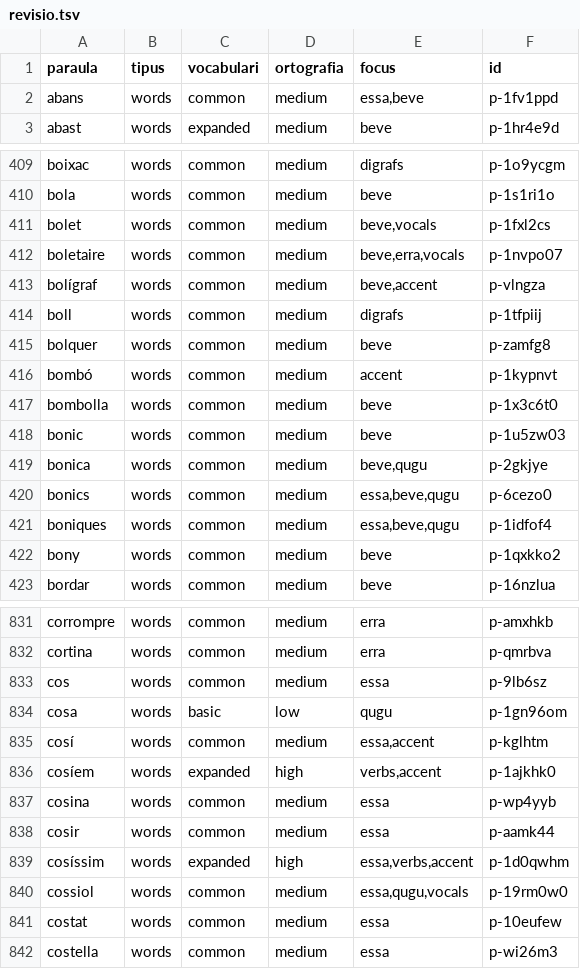
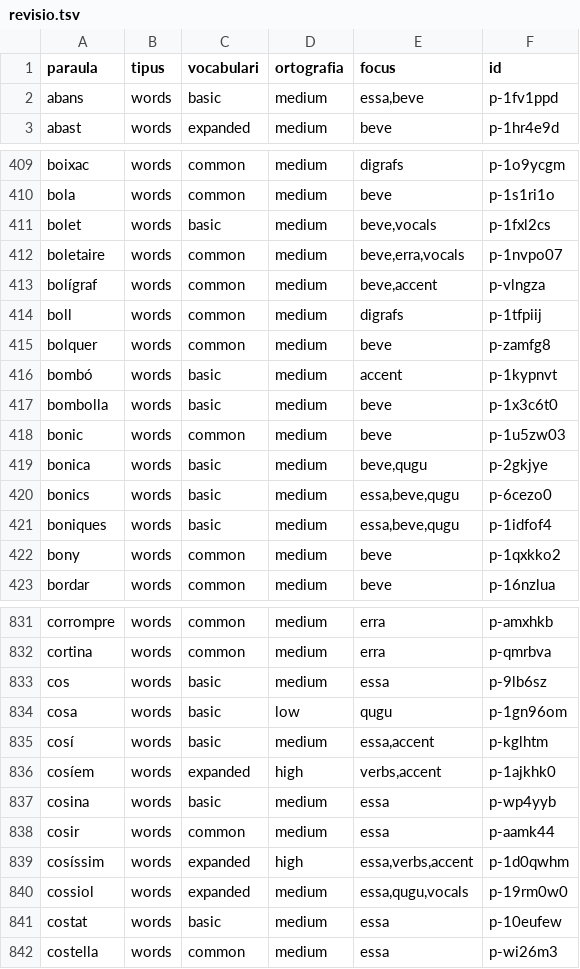
Before and after one commit to aaronFortuno/plec-dictats, a TSV file: catalogs/ca/revisio.tsv, drawn as a sheet; only a part is shown, gaps mark what is left out; the diff covers the shown part only.

Commit message:
Add basic vocabulary scope and polish worksheet branding and dialogs

```diff
--- a/catalogs/ca/revisio.tsv
+++ b/catalogs/ca/revisio.tsv
@@ -1,3 +1,3 @@
 paraula	tipus	vocabulari	ortografia	focus	id
-abans	words	common	medium	essa,beve	p-1fv1ppd
+abans	words	basic	medium	essa,beve	p-1fv1ppd
 abast	words	expanded	medium	beve	p-1hr4e9d
@@ -410,3 +410,3 @@ boixac	words	common	medium	digrafs	p-1o9ycgm
 bola	words	common	medium	beve	p-1s1ri1o
-bolet	words	common	medium	beve,vocals	p-1fxl2cs
+bolet	words	basic	medium	beve,vocals	p-1fxl2cs
 boletaire	words	common	medium	beve,erra,vocals	p-1nvpo07
@@ -415,8 +415,8 @@ boll	words	common	medium	digrafs	p-1tfpiij
 bolquer	words	common	medium	beve	p-zamfg8
-bombó	words	common	medium	accent	p-1kypnvt
-bombolla	words	common	medium	beve	p-1x3c6t0
+bombó	words	basic	medium	accent	p-1kypnvt
+bombolla	words	basic	medium	beve	p-1x3c6t0
 bonic	words	common	medium	beve	p-1u5zw03
-bonica	words	common	medium	beve,qugu	p-2gkjye
-bonics	words	common	medium	essa,beve,qugu	p-6cezo0
-boniques	words	common	medium	essa,beve,qugu	p-1idfof4
+bonica	words	basic	medium	beve,qugu	p-2gkjye
+bonics	words	basic	medium	essa,beve,qugu	p-6cezo0
+boniques	words	basic	medium	essa,beve,qugu	p-1idfof4
 bony	words	common	medium	beve	p-1qxkko2
@@ -832,11 +832,11 @@ corrompre	words	common	medium	erra	p-amxhkb
 cortina	words	common	medium	erra	p-qmrbva
-cos	words	common	medium	essa	p-9lb6sz
+cos	words	basic	medium	essa	p-9lb6sz
 cosa	words	basic	low	qugu	p-1gn96om
-cosí	words	common	medium	essa,accent	p-kglhtm
+cosí	words	basic	medium	essa,accent	p-kglhtm
 cosíem	words	expanded	high	verbs,accent	p-1ajkhk0
-cosina	words	common	medium	essa	p-wp4yyb
+cosina	words	basic	medium	essa	p-wp4yyb
 cosir	words	common	medium	essa	p-aamk44
 cosíssim	words	expanded	high	essa,verbs,accent	p-1d0qwhm
-cossiol	words	common	medium	essa,qugu,vocals	p-19rm0w0
-costat	words	common	medium	essa	p-10eufew
+cossiol	words	expanded	medium	essa,qugu,vocals	p-19rm0w0
+costat	words	basic	medium	essa	p-10eufew
 costella	words	common	medium	essa	p-wi26m3
```
Also changed, not shown: 148 edited cells elsewhere in this file, 33 other files.
